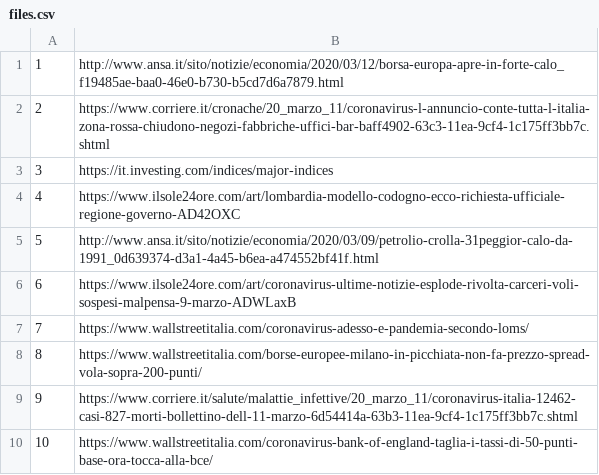
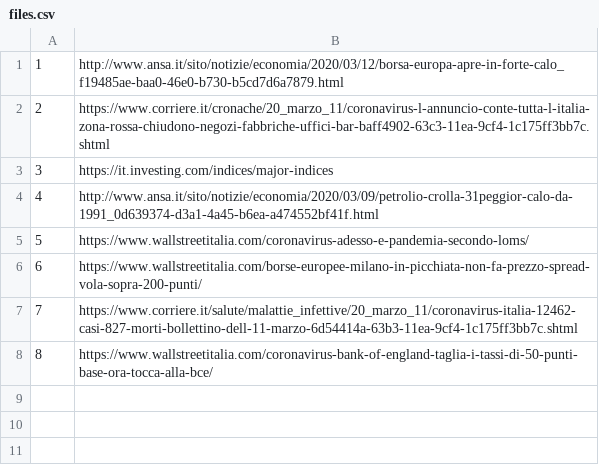
Before and after one commit to alexcascavilla/Corona-files, a CSV file: files.csv, drawn as a sheet; removed rows and columns are numbered as before the commit, all else as after; the diff names each change by its address in the sheet, - before the commit and + after, or states it on an @@ line.

Commit message:
Update files.csv

```diff
--- a/files.csv
+++ b/files.csv
-row 4: 4 | https://www.ilsole24ore.com/art/lombardia-modello-codogno-ecco-richiesta-ufficiale-regione-governo-AD42OXC
@@ column A renumbered from row 4 down @@
-row 6: 6 | https://www.ilsole24ore.com/art/coronavirus-ultime-notizie-esplode-rivolta-carceri-voli-sospesi-malpensa-9-marzo-ADWLaxB
```
